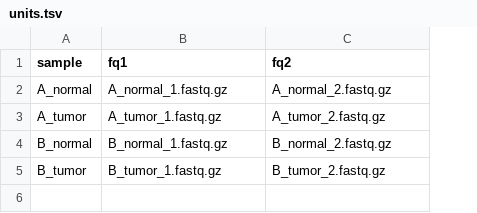
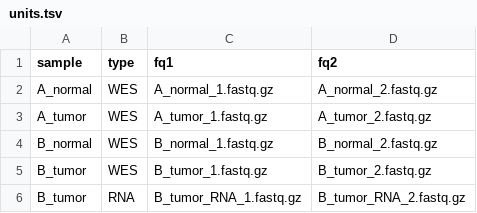
Before and after one commit to snakemake-workflows/dna-seq-neoantigen-prediction, a TSV file: units.tsv, drawn as a sheet; the diff names each change by its address in the sheet, - before the commit and + after, or states it on an @@ line.

Commit message:
Added SeqType info

```diff
--- a/units.tsv
+++ b/units.tsv
+column B (type), rows 2-5: all WES
+row 6: B_tumor | RNA | B_tumor_RNA_1.fastq.gz | B_tumor_RNA_2.fastq.gz
```
